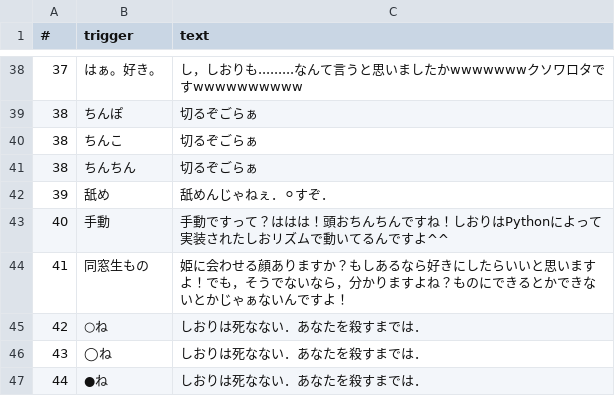
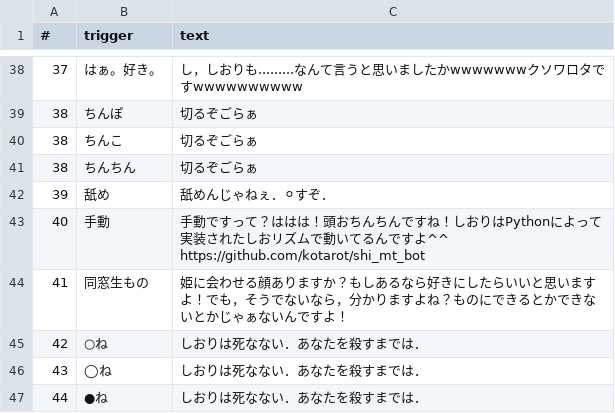
Before and after one commit to kotarot/shi-mt-bot, a CSV file: csv/replies.csv, drawn as a sheet; only a part is shown, gaps mark what is left out; the diff names each change by its address in the sheet, - before the commit and + after, or states it on an @@ line.

Commit message:
Added url to the repository.

```diff
--- a/csv/replies.csv
+++ b/csv/replies.csv
-C43 (text): …ですよ^^
+C43 (text): …ですよ^^ https://github.com/kotarot/shi_mt_bot
```
